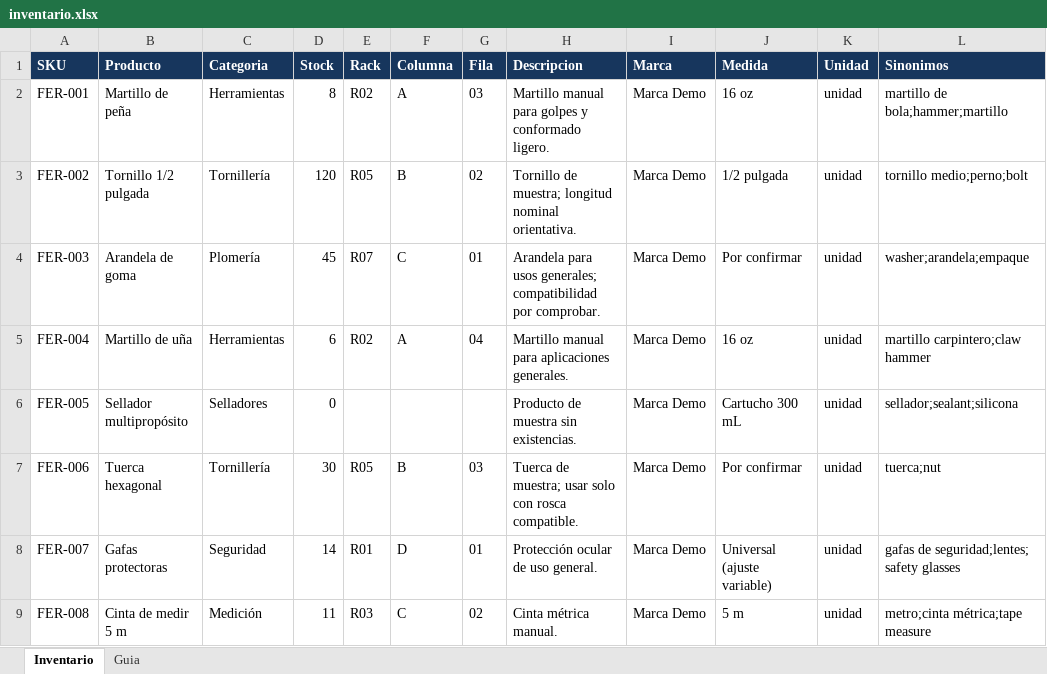
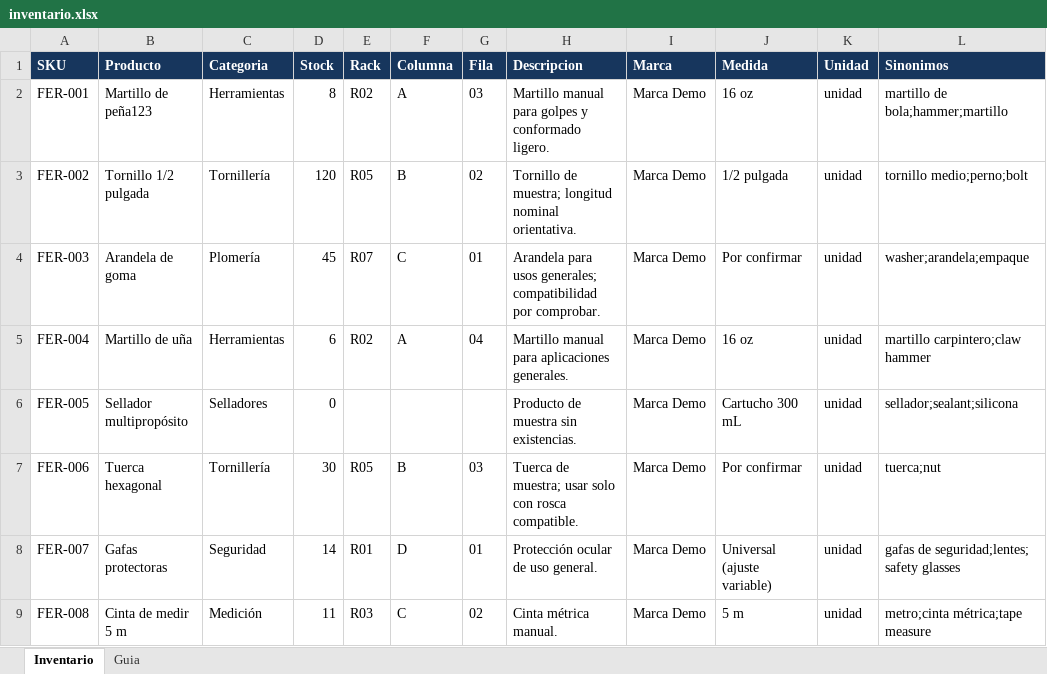
Before and after one commit to JunyMSAI/Ferreteria, an Excel workbook: inventario.xlsx, sheet Inventario, drawn as a sheet; only a part is shown; values as stored, in another font and other column widths than the file's, no borders; conditional formats and table styles not drawn; the diff names each change by its address in the sheet, - before the commit and + after, or states it on an @@ line.

Commit message:
invetario actualizado

```diff
--- a/inventario.xlsx (sheet Inventario)
+++ b/inventario.xlsx (sheet Inventario)
-B2 (Producto): Martillo de peña
+B2 (Producto): Martillo de peña123
```
